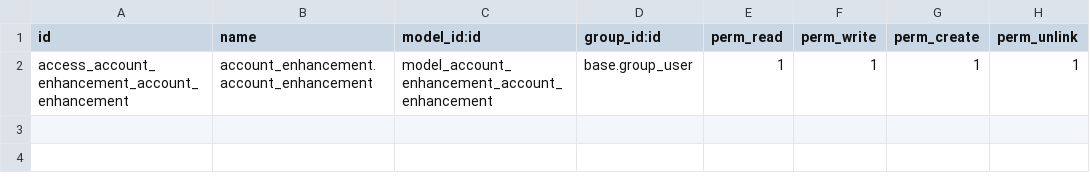
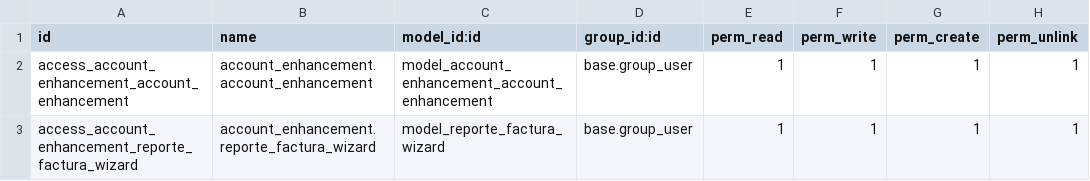
Before and after one commit to etarsi/odoo-custom-addons, a CSV file: et/account_enhancement/security/ir.model.access.csv, drawn as a sheet; the diff names each change by its address in the sheet, - before the commit and + after, or states it on an @@ line.

Commit message:
fix: correcion en el reporte de factura

```diff
--- a/et/account_enhancement/security/ir.model.access.csv
+++ b/et/account_enhancement/security/ir.model.access.csv
+row 3: access_account_enhancement_reporte_factura_wizard | account_enhancement.reporte_factura_wizard | model_reporte_factura_wizard | base.group_user | 1 | 1 | 1 | 1
```
Also changed, not shown: 1 other file.
